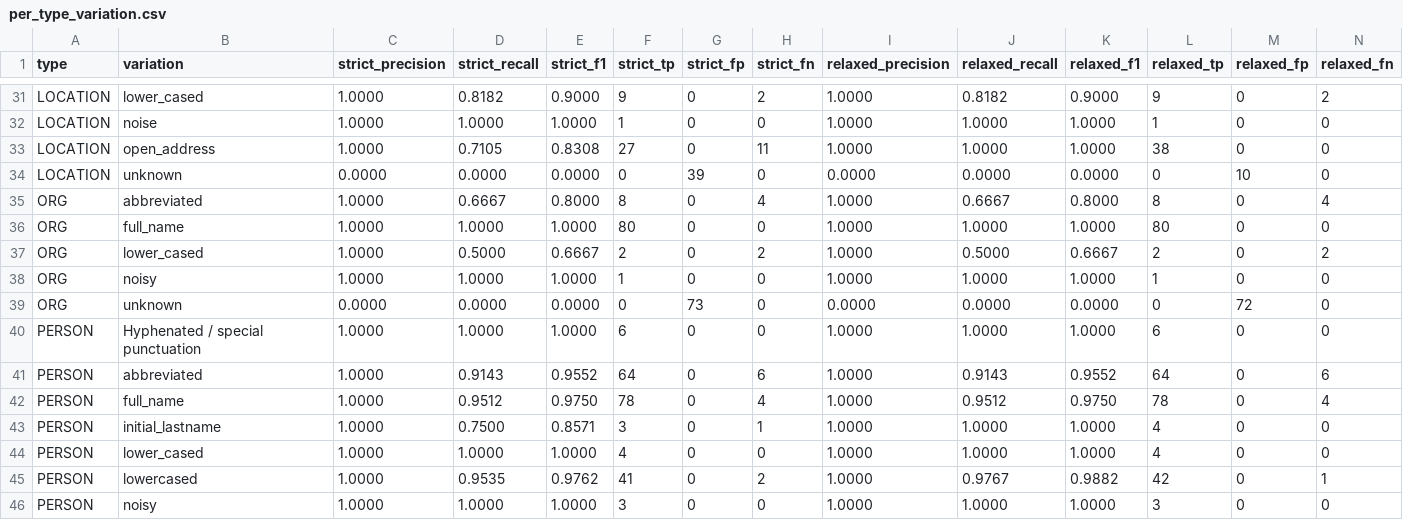
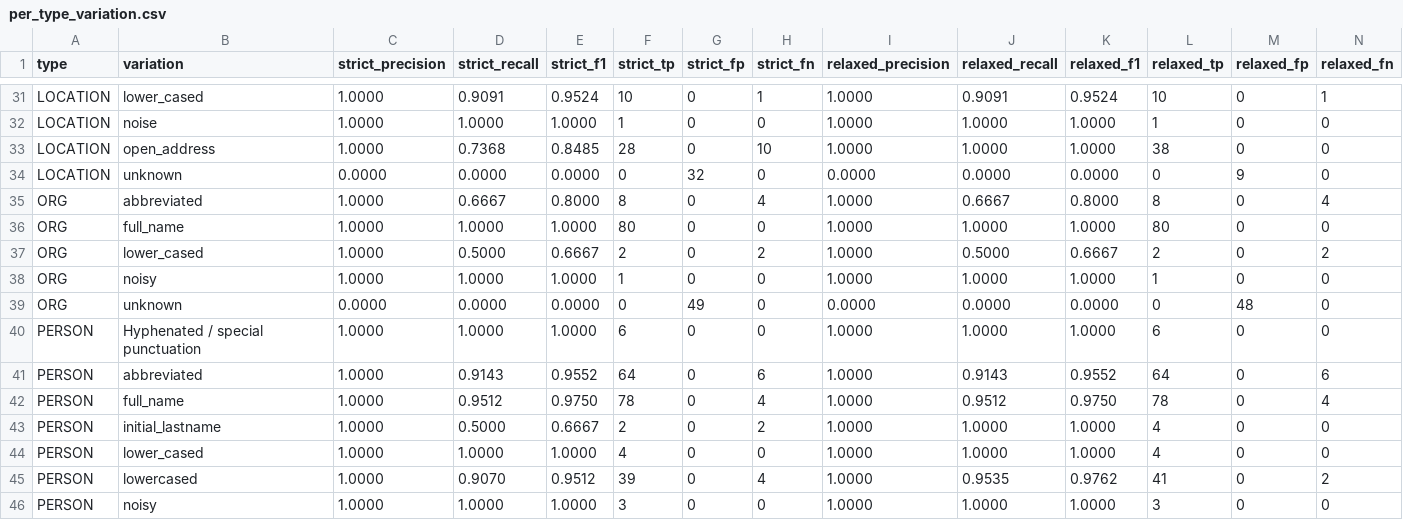
Before and after one commit to afrilab/infoguide-classify, a CSV file: outputs/anonymizer_evaluation/gliner_baseline/per_type_variation.csv, drawn as a sheet; only a part is shown, gaps mark what is left out; the diff covers the shown part only; the diff names each change by its address in the sheet, - before the commit and + after, or states it on an @@ line.

```diff
--- a/outputs/anonymizer_evaluation/gliner_baseline/per_type_variation.csv
+++ b/outputs/anonymizer_evaluation/gliner_baseline/per_type_variation.csv
-D31 (strict_recall): 0.8182
+D31 (strict_recall): 0.9091
-E31 (strict_f1): 0.9000
+E31 (strict_f1): 0.9524
-F31 (strict_tp): 9
+F31 (strict_tp): 10
-H31 (strict_fn): 2
+H31 (strict_fn): 1
-J31 (relaxed_recall): 0.8182
+J31 (relaxed_recall): 0.9091
-K31 (relaxed_f1): 0.9000
+K31 (relaxed_f1): 0.9524
-L31 (relaxed_tp): 9
+L31 (relaxed_tp): 10
-N31 (relaxed_fn): 2
+N31 (relaxed_fn): 1
-D33 (strict_recall): 0.7105
+D33 (strict_recall): 0.7368
-E33 (strict_f1): 0.8308
+E33 (strict_f1): 0.8485
-F33 (strict_tp): 27
+F33 (strict_tp): 28
-H33 (strict_fn): 11
+H33 (strict_fn): 10
-G34 (strict_fp): 39
+G34 (strict_fp): 32
-M34 (relaxed_fp): 10
+M34 (relaxed_fp): 9
-G39 (strict_fp): 73
+G39 (strict_fp): 49
-M39 (relaxed_fp): 72
+M39 (relaxed_fp): 48
-D43 (strict_recall): 0.7500
+D43 (strict_recall): 0.5000
-E43 (strict_f1): 0.8571
+E43 (strict_f1): 0.6667
-F43 (strict_tp): 3
+F43 (strict_tp): 2
-H43 (strict_fn): 1
+H43 (strict_fn): 2
-D45 (strict_recall): 0.9535
+D45 (strict_recall): 0.9070
-E45 (strict_f1): 0.9762
+E45 (strict_f1): 0.9512
-F45 (strict_tp): 41
+F45 (strict_tp): 39
-H45 (strict_fn): 2
+H45 (strict_fn): 4
-J45 (relaxed_recall): 0.9767
+J45 (relaxed_recall): 0.9535
-K45 (relaxed_f1): 0.9882
+K45 (relaxed_f1): 0.9762
-L45 (relaxed_tp): 42
+L45 (relaxed_tp): 41
-N45 (relaxed_fn): 1
+N45 (relaxed_fn): 2
```
Also changed, not shown: 42 edited cells elsewhere in this file, outputs/anonymizer_evaluation/gliner_baseline/negative_cases.csv, outputs/anonymizer_evaluation/gliner_baseline/per_difficulty.csv, 4 other files.
